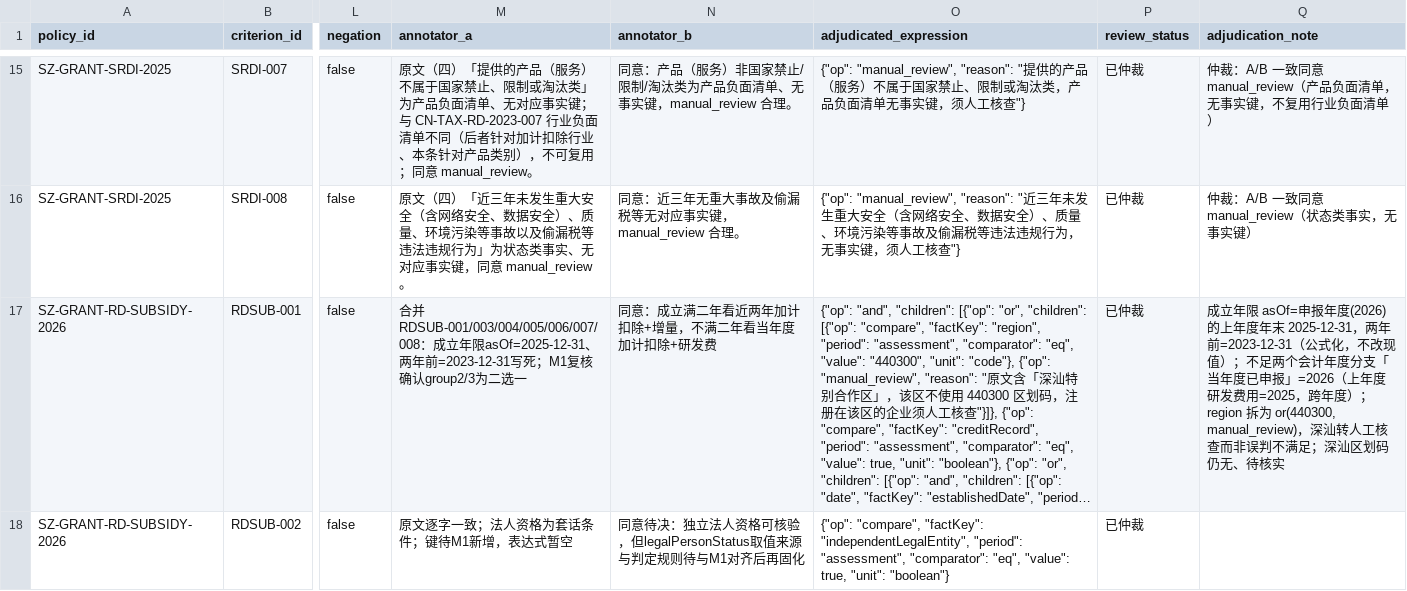
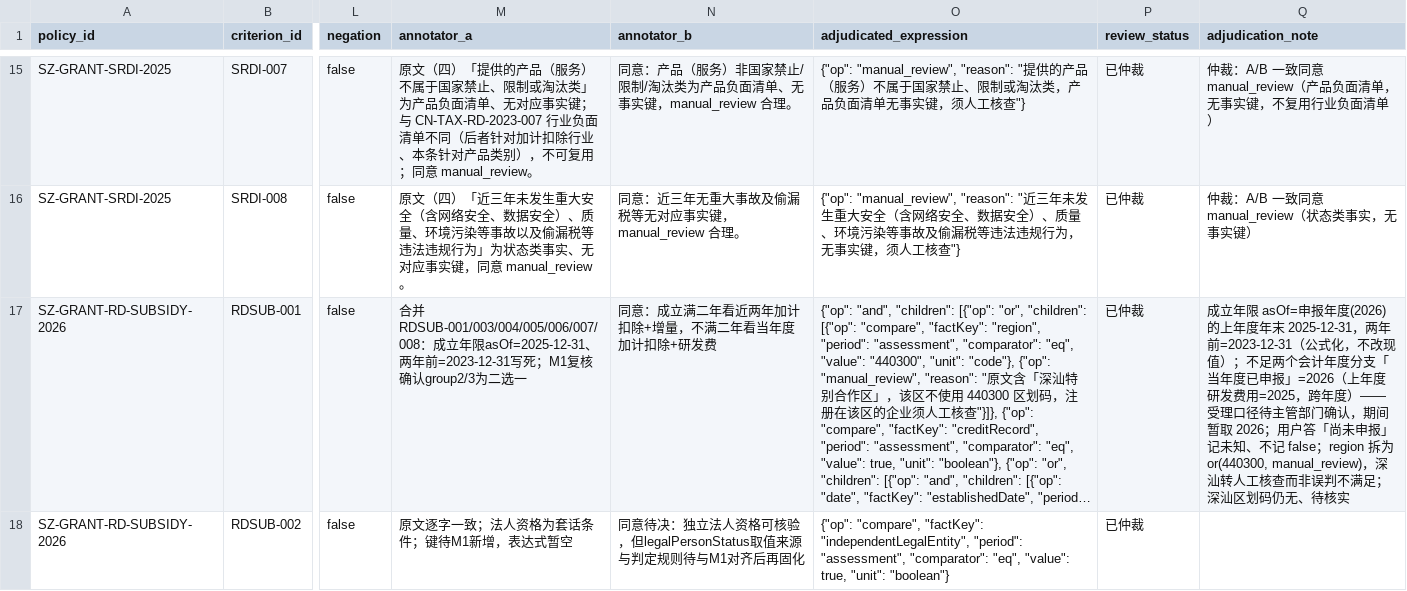
Before and after one commit to sgase233/huice, a CSV file: data/policies/criteria_review.csv, drawn as a sheet; only a part is shown, gaps mark what is left out; long unchanged cells end in …; the diff names each change by its address in the sheet, - before the commit and + after, or states it on an @@ line.

```diff
--- a/data/policies/criteria_review.csv
+++ b/data/policies/criteria_review.csv
-Q17 (adjudication_note): …跨年度）；region 拆为…
+Q17 (adjudication_note): …跨年度）——受理口径待主管部门确认，期间暂取 2026；用户答「尚未申报」记未知、不记 false；region 拆为…
```
